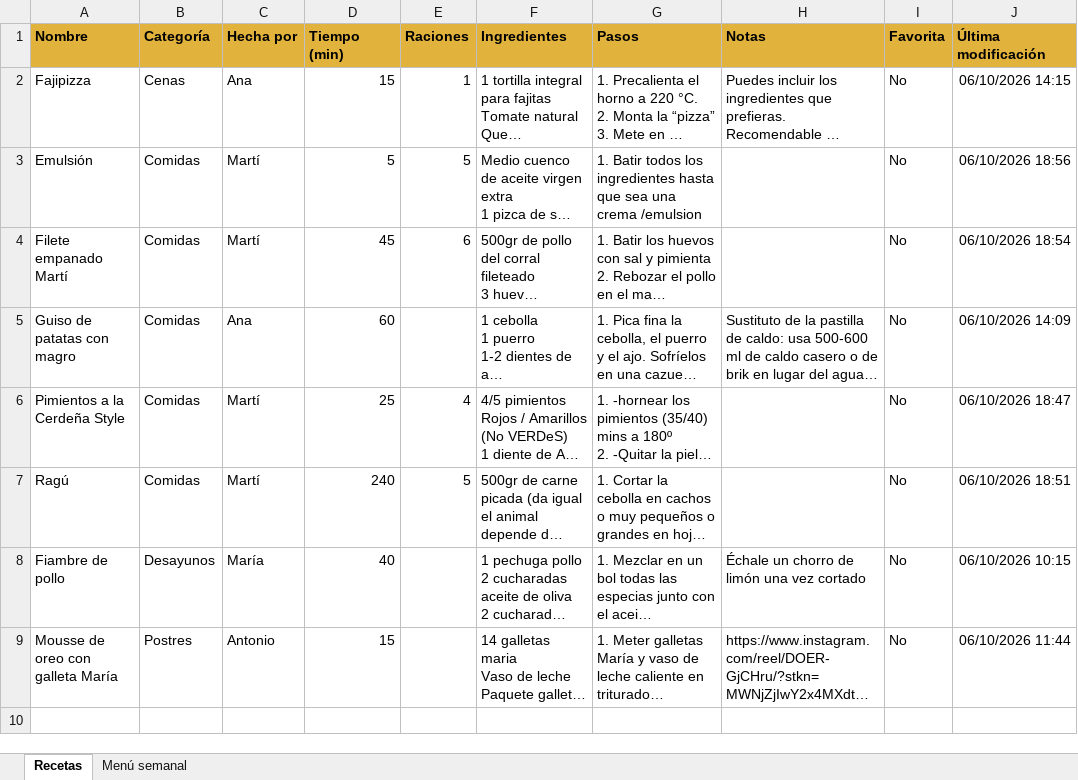
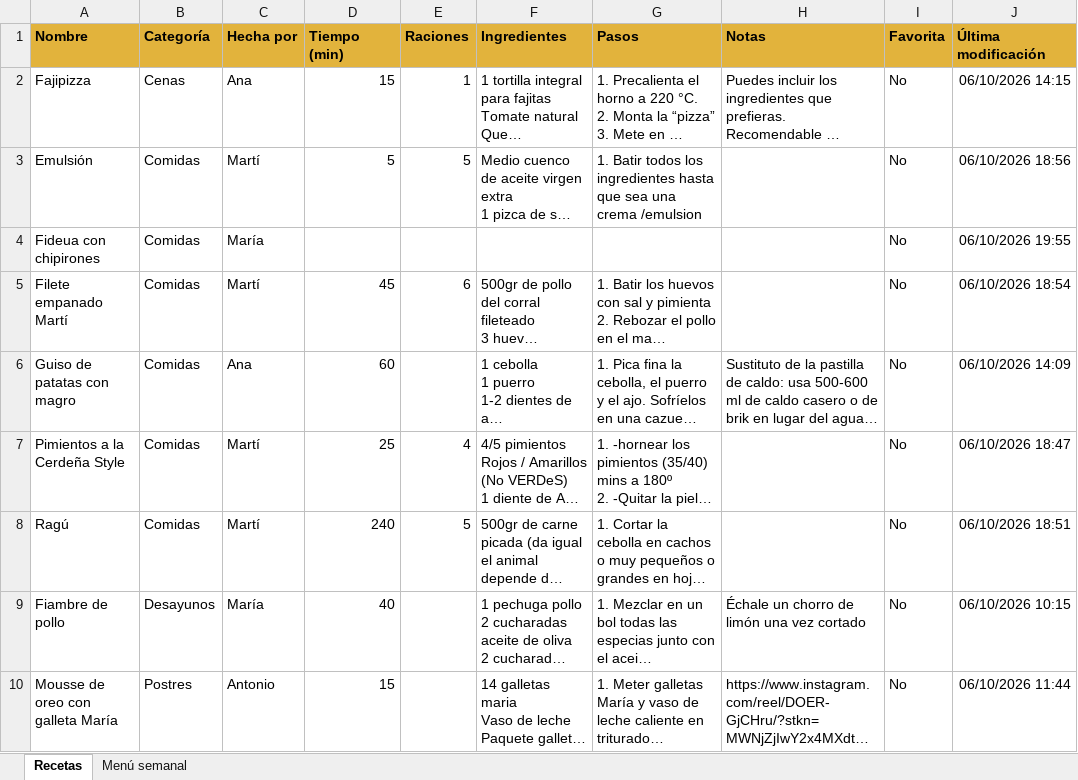
Before and after one commit to antoniogarfer12/Recetario-nova-pelosa, an Excel workbook: recetas.xlsx, sheet Recetas, drawn as a sheet; long unchanged cells end in …; values as stored, in another font and other column widths than the file's, no borders; the diff names each change by its address in the sheet, - before the commit and + after, or states it on an @@ line.

```diff
--- a/recetas.xlsx (sheet Recetas)
+++ b/recetas.xlsx (sheet Recetas)
+row 4: Fideua con chipirones | Comidas | María |  |  |  |  |  | No | 06/10/2026 19:55
```
